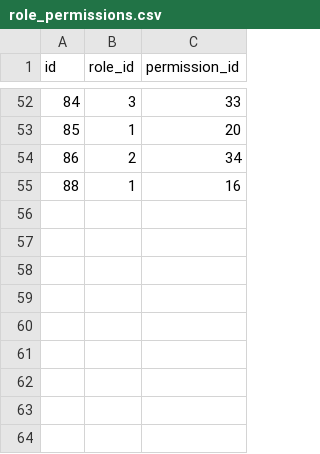
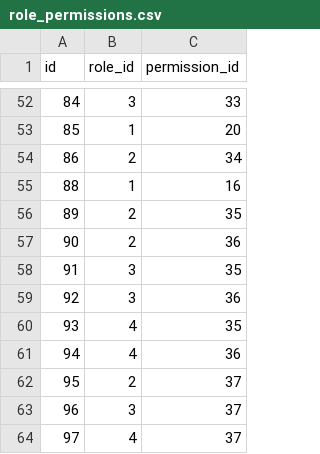
Before and after one commit to AutoFolwark/auth_service, a CSV file: scripts/src/role_permissions.csv, drawn as a sheet; only a part is shown, gaps mark what is left out.

```diff
--- a/scripts/src/role_permissions.csv
+++ b/scripts/src/role_permissions.csv
@@ -55 +55,10 @@
 88,1,16
+89,2,35
+90,2,36
+91,3,35
+92,3,36
+93,4,35
+94,4,36
+95,2,37
+96,3,37
+97,4,37
```
Also changed, not shown: scripts/src/permission.csv, 2 other files.
